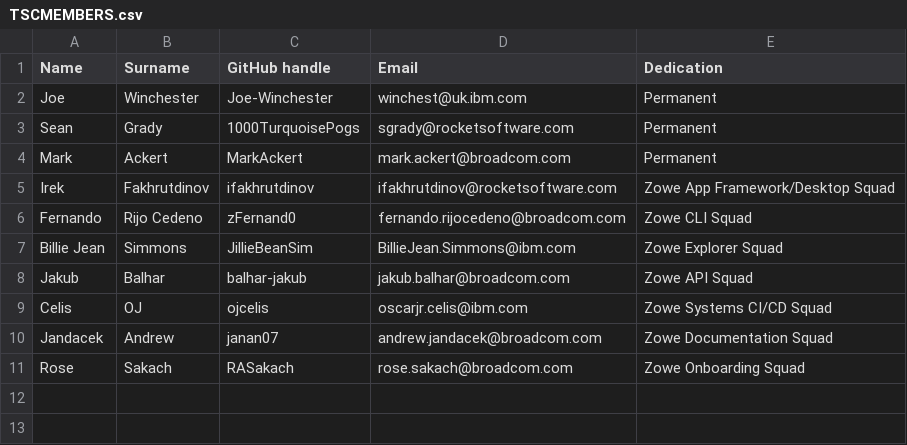
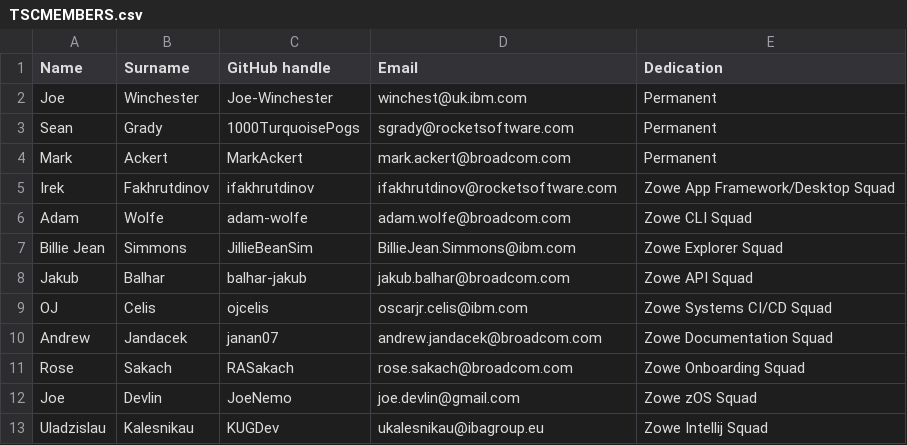
Before and after one commit to zowe/community, a CSV file: Technical-Steering-Committee/TSCMEMBERS.csv, drawn as a sheet; removed rows and columns are numbered as before the commit, all else as after; the diff names each change by its address in the sheet, - before the commit and + after, or states it on an @@ line.

Commit message:
Update TSCMEMBERS.csv
Reflect the current state.

Signed-off-by: Jakub Balhar <jakub@balhar.net>

```diff
--- a/Technical-Steering-Committee/TSCMEMBERS.csv
+++ b/Technical-Steering-Committee/TSCMEMBERS.csv
-row 6: Fernando | Rijo Cedeno | zFernand0 | fernando.rijocedeno@broadcom.com | Zowe CLI Squad
+row 6: Adam | Wolfe | adam-wolfe | adam.wolfe@broadcom.com | Zowe CLI Squad
-A9 (Name): Celis
+A9 (Name): OJ
-B9 (Surname): OJ
+B9 (Surname): Celis
-A10 (Name): Jandacek
+A10 (Name): Andrew
-B10 (Surname): Andrew
+B10 (Surname): Jandacek
+row 12: Joe | Devlin | JoeNemo | joe.devlin@gmail.com | Zowe zOS Squad
+row 13: Uladzislau | Kalesnikau | KUGDev | ukalesnikau@ibagroup.eu | Zowe Intellij Squad
```
